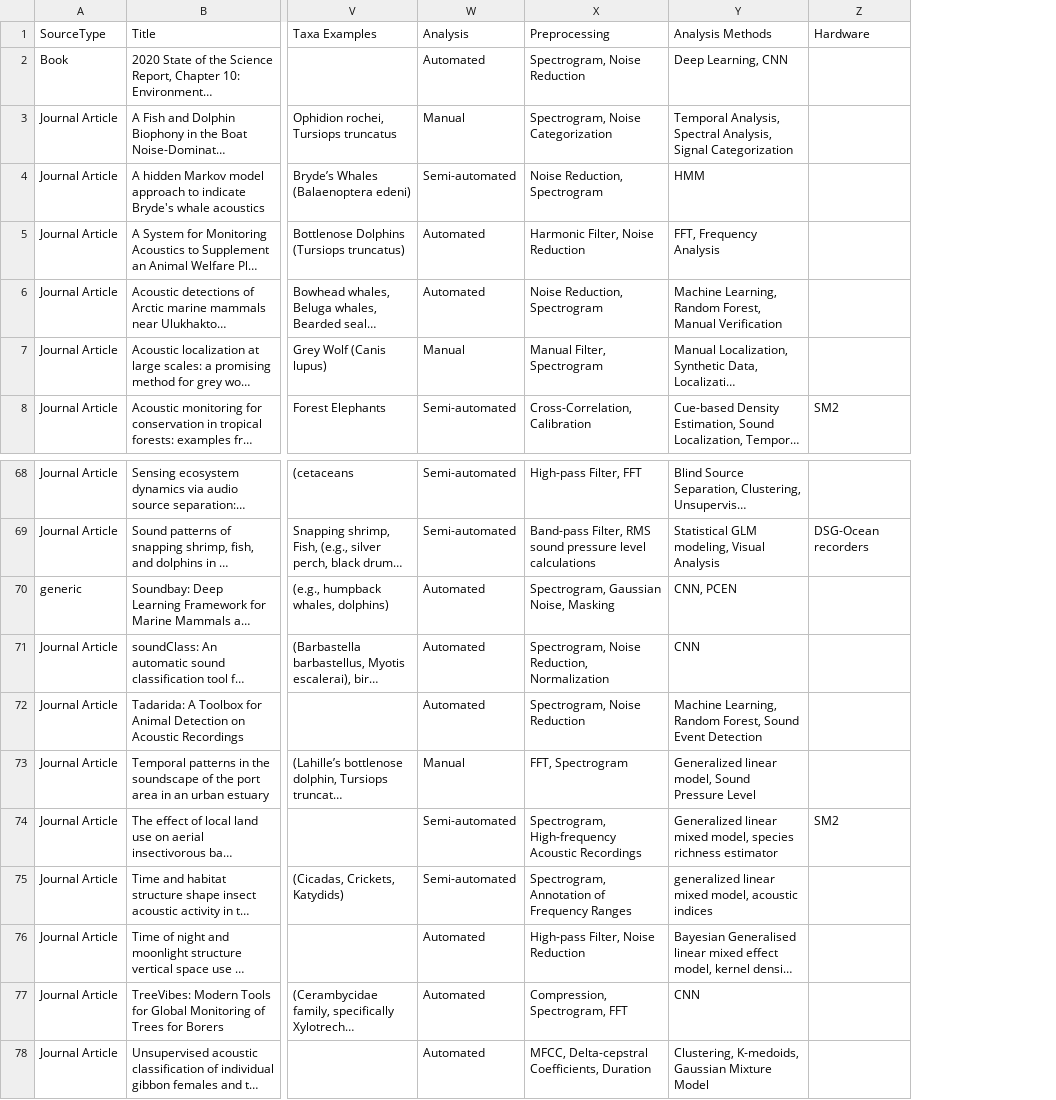
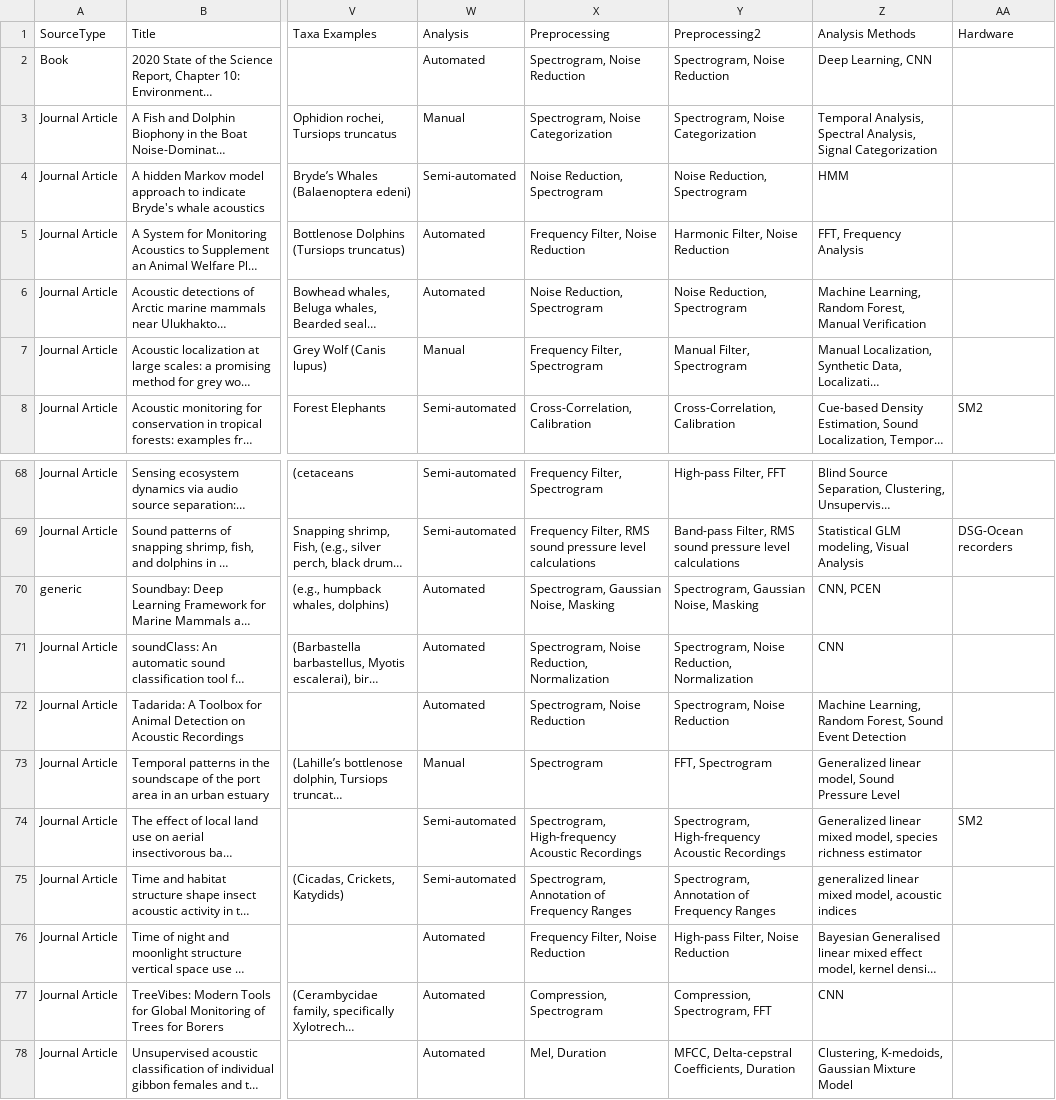
Before and after one commit to gibbona1/pam_lit_review, a CSV file: tagged_literature.csv, drawn as a sheet; only a part is shown, gaps mark what is left out; long unchanged cells end in …; the diff covers the shown part only; the diff names each change by its address in the sheet, - before the commit and + after, or states it on an @@ line.

Commit message:
redo preprocessing plots
reduce granularity of preprocessing methods

```diff
--- a/tagged_literature.csv
+++ b/tagged_literature.csv
+column Y (Preprocessing2), rows 2-8: Spectrogram, Noise Reduction | Spectrogram, Noise Categorization | Noise Reduction, Spectrogram | Harmonic Filter, Noise Reduction | Noise Reduction, Spectrogram | Manual Filter, Spectrogram | Cross-Correlation, Calibration; rows 68-78: High-pass Filter, FFT | Band-pass Filter, RMS sound pressure level calculations | Spectrogram, Gaussian Noise, Masking | Spectrogram, Noise Reduction, Normalization | Spectrogram, Noise Reduction | FFT, Spectrogram | Spectrogram, High-frequency Acoustic Recordings | Spectrogram, Annotation of Frequency Ranges | High-pass Filter, Noise Reduction | Compression, Spectrogram, FFT | MFCC, Delta-cepstral Coefficients, Duration
-X5 (Preprocessing): Harmonic Filter, Noise Reduction
+X5 (Preprocessing): Frequency Filter, Noise Reduction
-X7 (Preprocessing): Manual Filter, Spectrogram
+X7 (Preprocessing): Frequency Filter, Spectrogram
-X68 (Preprocessing): High-pass Filter, FFT
+X68 (Preprocessing): Frequency Filter, Spectrogram
-X69 (Preprocessing): Band-pass Filter, RMS…
+X69 (Preprocessing): Frequency Filter, RMS…
-X73 (Preprocessing): FFT, Spectrogram
+X73 (Preprocessing): Spectrogram
-X76 (Preprocessing): High-pass Filter, Noise Reduction
+X76 (Preprocessing): Frequency Filter, Noise Reduction
-X77 (Preprocessing): Compression, Spectrogram, FFT
+X77 (Preprocessing): Compression, Spectrogram
-X78 (Preprocessing): MFCC, Delta-cepstral Coefficients, Duration
+X78 (Preprocessing): Mel, Duration
```
Also changed, not shown: 38 edited cells elsewhere in this file, 9 other files.
